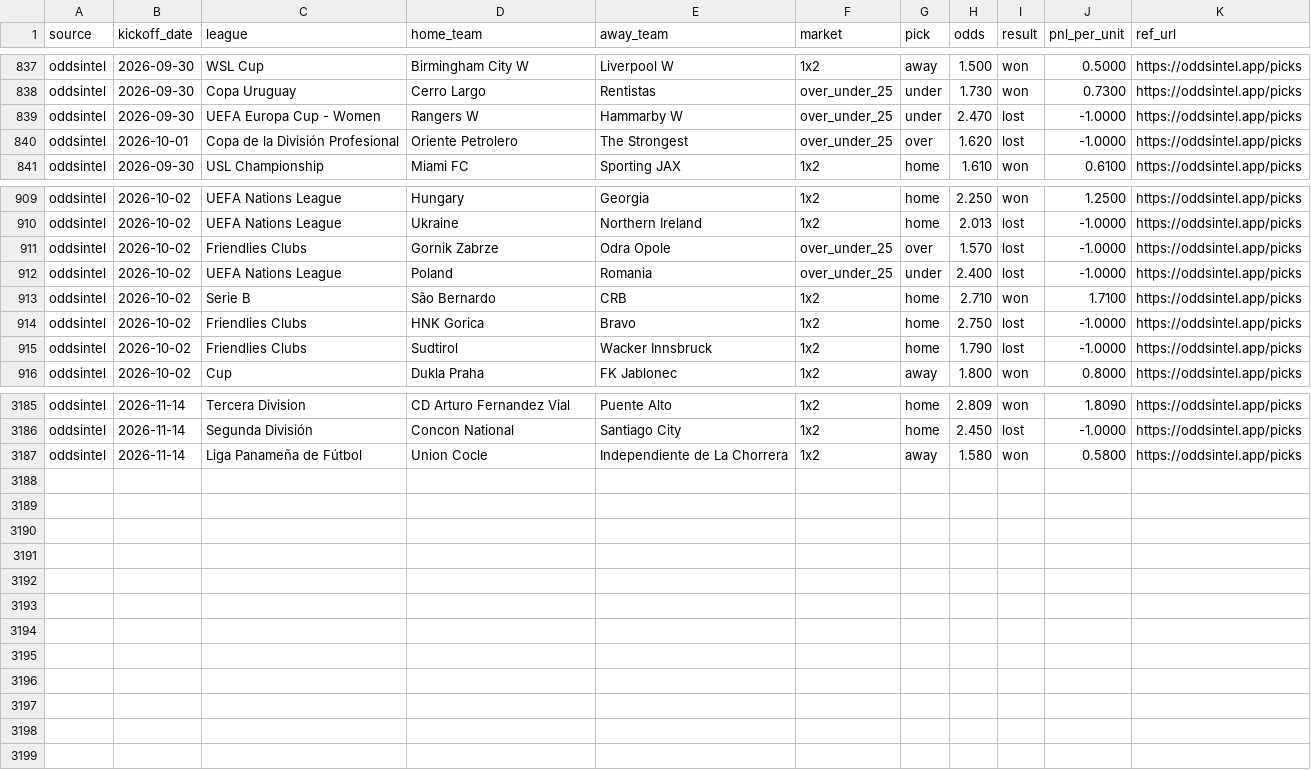
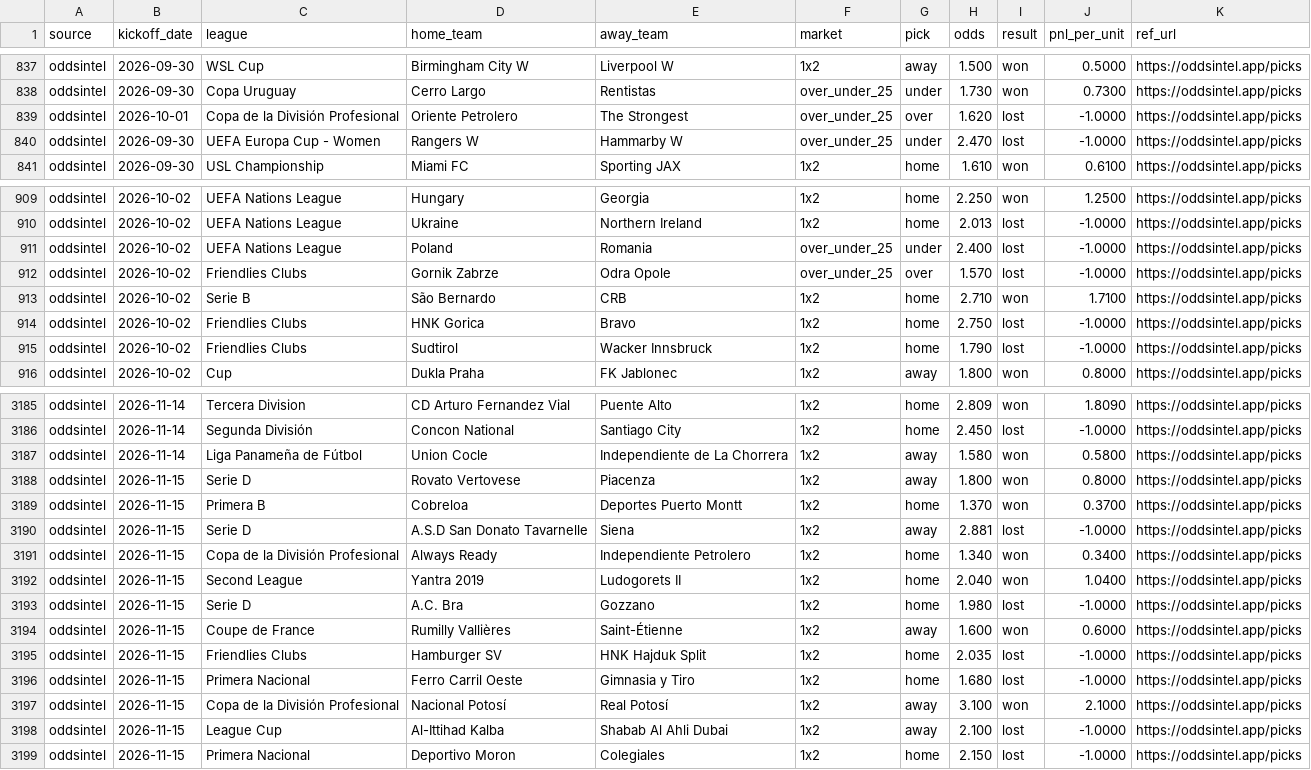
Before and after one commit to msellin/oddsintel-ledger, a CSV file: picks_oddsintel.csv, drawn as a sheet; only a part is shown, gaps mark what is left out.

```diff
--- a/picks_oddsintel.csv
+++ b/picks_oddsintel.csv
@@ -838,4 +838,4 @@ oddsintel,2026-09-30,WSL Cup,Birmingham City W,Liverpool W,1x2,away,1.500,won,0.
 oddsintel,2026-09-30,Copa Uruguay,Cerro Largo,Rentistas,over_under_25,under,1.730,won,0.7300,https://oddsintel.app/picks
-oddsintel,2026-09-30,UEFA Europa Cup - Women,Rangers W,Hammarby W,over_under_25,under,2.470,lost,-1.0000,https://oddsintel.app/picks
 oddsintel,2026-10-01,Copa de la División Profesional,Oriente Petrolero,The Strongest,over_under_25,over,1.620,lost,-1.0000,https://oddsintel.app/picks
+oddsintel,2026-09-30,UEFA Europa Cup - Women,Rangers W,Hammarby W,over_under_25,under,2.470,lost,-1.0000,https://oddsintel.app/picks
 oddsintel,2026-09-30,USL Championship,Miami FC,Sporting JAX,1x2,home,1.610,won,0.6100,https://oddsintel.app/picks
@@ -910,4 +910,4 @@ oddsintel,2026-10-02,UEFA Nations League,Hungary,Georgia,1x2,home,2.250,won,1.25
 oddsintel,2026-10-02,UEFA Nations League,Ukraine,Northern Ireland,1x2,home,2.013,lost,-1.0000,https://oddsintel.app/picks
-oddsintel,2026-10-02,Friendlies Clubs,Gornik Zabrze,Odra Opole,over_under_25,over,1.570,lost,-1.0000,https://oddsintel.app/picks
 oddsintel,2026-10-02,UEFA Nations League,Poland,Romania,over_under_25,under,2.400,lost,-1.0000,https://oddsintel.app/picks
+oddsintel,2026-10-02,Friendlies Clubs,Gornik Zabrze,Odra Opole,over_under_25,over,1.570,lost,-1.0000,https://oddsintel.app/picks
 oddsintel,2026-10-02,Serie B,São Bernardo,CRB,1x2,home,2.710,won,1.7100,https://oddsintel.app/picks
@@ -3187 +3187,13 @@ oddsintel,2026-11-14,Segunda División,Concon National,Santiago City,1x2,home,2.
 oddsintel,2026-11-14,Liga Panameña de Fútbol,Union Cocle,Independiente de La Chorrera,1x2,away,1.580,won,0.5800,https://oddsintel.app/picks
+oddsintel,2026-11-15,Serie D,Rovato Vertovese,Piacenza,1x2,away,1.800,won,0.8000,https://oddsintel.app/picks
+oddsintel,2026-11-15,Primera B,Cobreloa,Deportes Puerto Montt,1x2,home,1.370,won,0.3700,https://oddsintel.app/picks
+oddsintel,2026-11-15,Serie D,A.S.D San Donato Tavarnelle,Siena,1x2,away,2.881,lost,-1.0000,https://oddsintel.app/picks
+oddsintel,2026-11-15,Copa de la División Profesional,Always Ready,Independiente Petrolero,1x2,home,1.340,won,0.3400,https://oddsintel.app/picks
+oddsintel,2026-11-15,Second League,Yantra 2019,Ludogorets II,1x2,home,2.040,won,1.0400,https://oddsintel.app/picks
+oddsintel,2026-11-15,Serie D,A.C. Bra,Gozzano,1x2,home,1.980,lost,-1.0000,https://oddsintel.app/picks
+oddsintel,2026-11-15,Coupe de France,Rumilly Vallières,Saint-Étienne,1x2,away,1.600,won,0.6000,https://oddsintel.app/picks
+oddsintel,2026-11-15,Friendlies Clubs,Hamburger SV,HNK Hajduk Split,1x2,home,2.035,lost,-1.0000,https://oddsintel.app/picks
+oddsintel,2026-11-15,Primera Nacional,Ferro Carril Oeste,Gimnasia y Tiro,1x2,home,1.680,lost,-1.0000,https://oddsintel.app/picks
+oddsintel,2026-11-15,Copa de la División Profesional,Nacional Potosí,Real Potosí,1x2,away,3.100,won,2.1000,https://oddsintel.app/picks
+oddsintel,2026-11-15,League Cup,Al-Ittihad Kalba,Shabab Al Ahli Dubai,1x2,away,2.100,lost,-1.0000,https://oddsintel.app/picks
+oddsintel,2026-11-15,Primera Nacional,Deportivo Moron,Colegiales,1x2,home,2.150,lost,-1.0000,https://oddsintel.app/picks
```
Also changed, not shown: picks_matched.csv, picks_winnerodds.csv, 6 other files.
